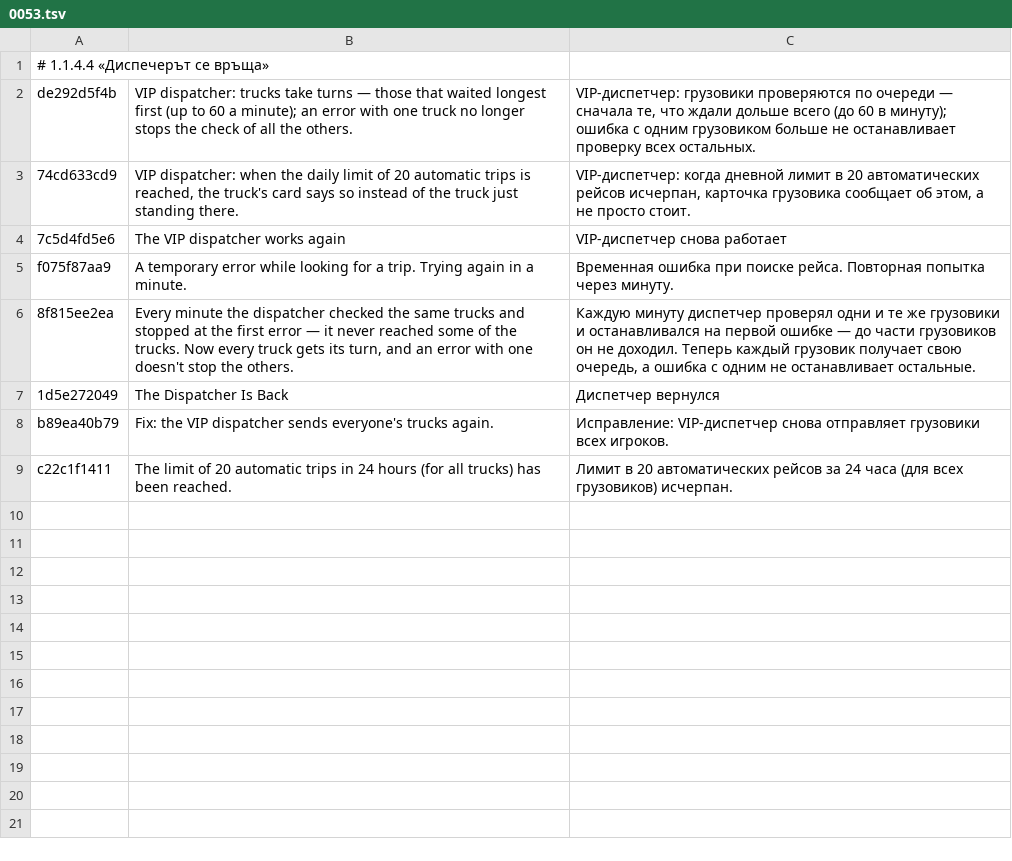
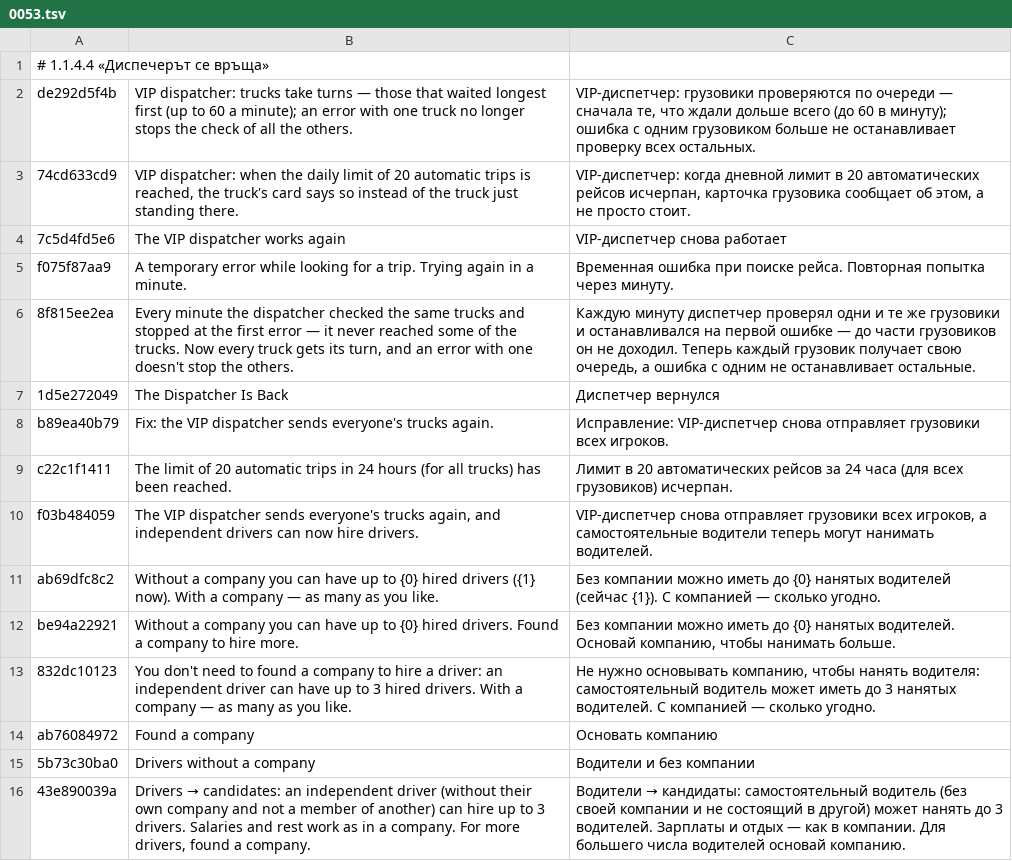
Before and after one commit to ivilinkoto/TransVerse, a TSV file: messages/tr/0053.tsv, drawn as a sheet; the diff names each change by its address in the sheet, - before the commit and + after, or states it on an @@ line.

```diff
--- a/messages/tr/0053.tsv
+++ b/messages/tr/0053.tsv
+row 10: f03b484059 | The VIP dispatcher sends everyone's trucks again, and independent drivers can now hire drivers. | VIP-диспетчер снова отправляет грузовики всех игроков, а самостоятельные водители теперь могут нанимать водителей.
+row 11: ab69dfc8c2 | Without a company you can have up to {0} hired drivers ({1} now). With a company — as many as you like. | Без компании можно иметь до {0} нанятых водителей (сейчас {1}). С компанией — сколько угодно.
+row 12: be94a22921 | Without a company you can have up to {0} hired drivers. Found a company to hire more. | Без компании можно иметь до {0} нанятых водителей. Основай компанию, чтобы нанимать больше.
+row 13: 832dc10123 | You don't need to found a company to hire a driver: an independent driver can have up to 3 hired drivers. With a company — as many as you like. | Не нужно основывать компанию, чтобы нанять водителя: самостоятельный водитель может иметь до 3 нанятых водителей. С компанией — сколько угодно.
+row 14: ab76084972 | Found a company | Основать компанию
+row 15: 5b73c30ba0 | Drivers without a company | Водители и без компании
+row 16: 43e890039a | Drivers → candidates: an independent driver (without their own company and not a member of another) can hire up to 3 drivers. Salaries and rest work as in a company. For more drivers, found a company. | Водители → кандидаты: самостоятельный водитель (без своей компании и не состоящий в другой) может нанять до 3 водителей. Зарплаты и отдых — как в компании. Для большего числа водителей основай компанию.
```
Also changed, not shown: 11 other files.
